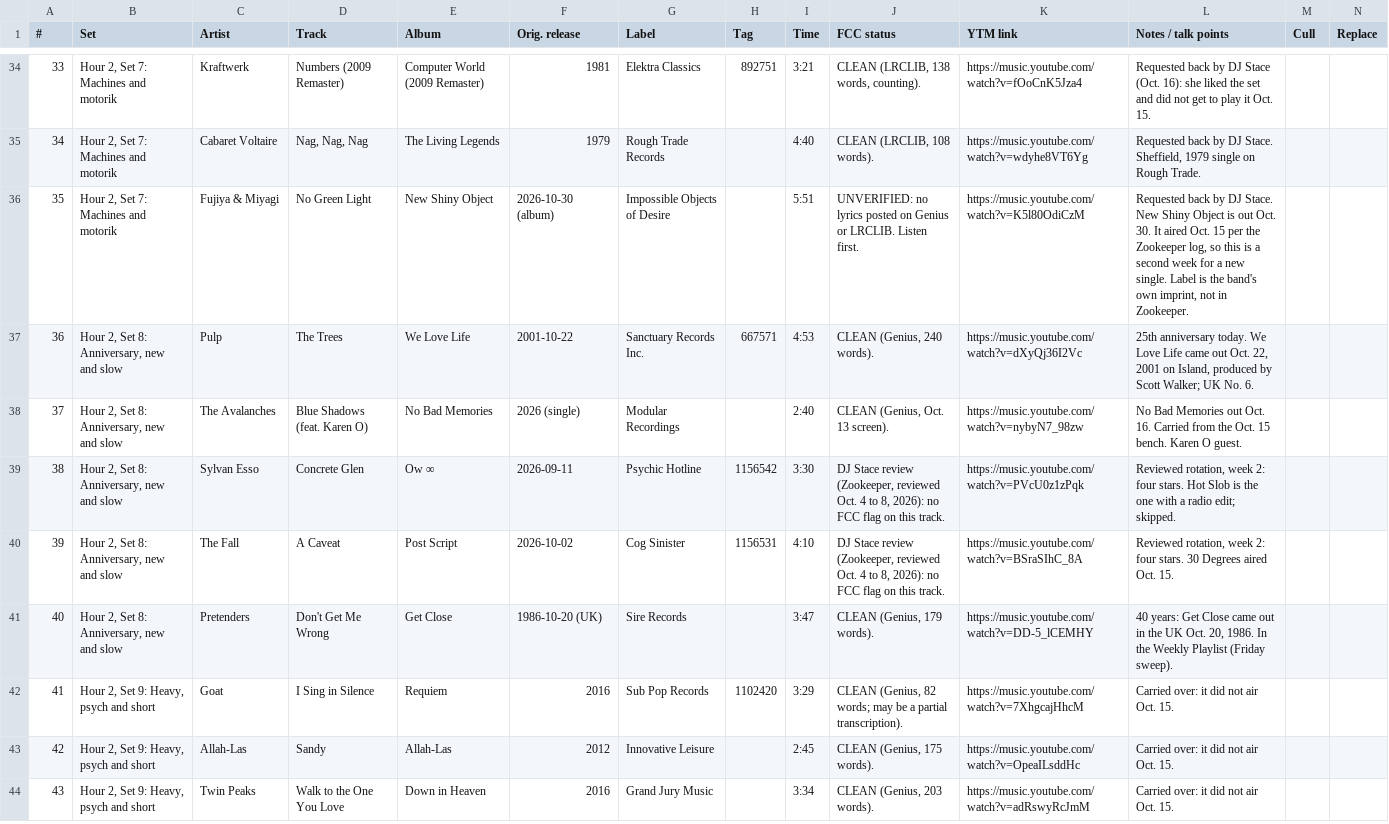
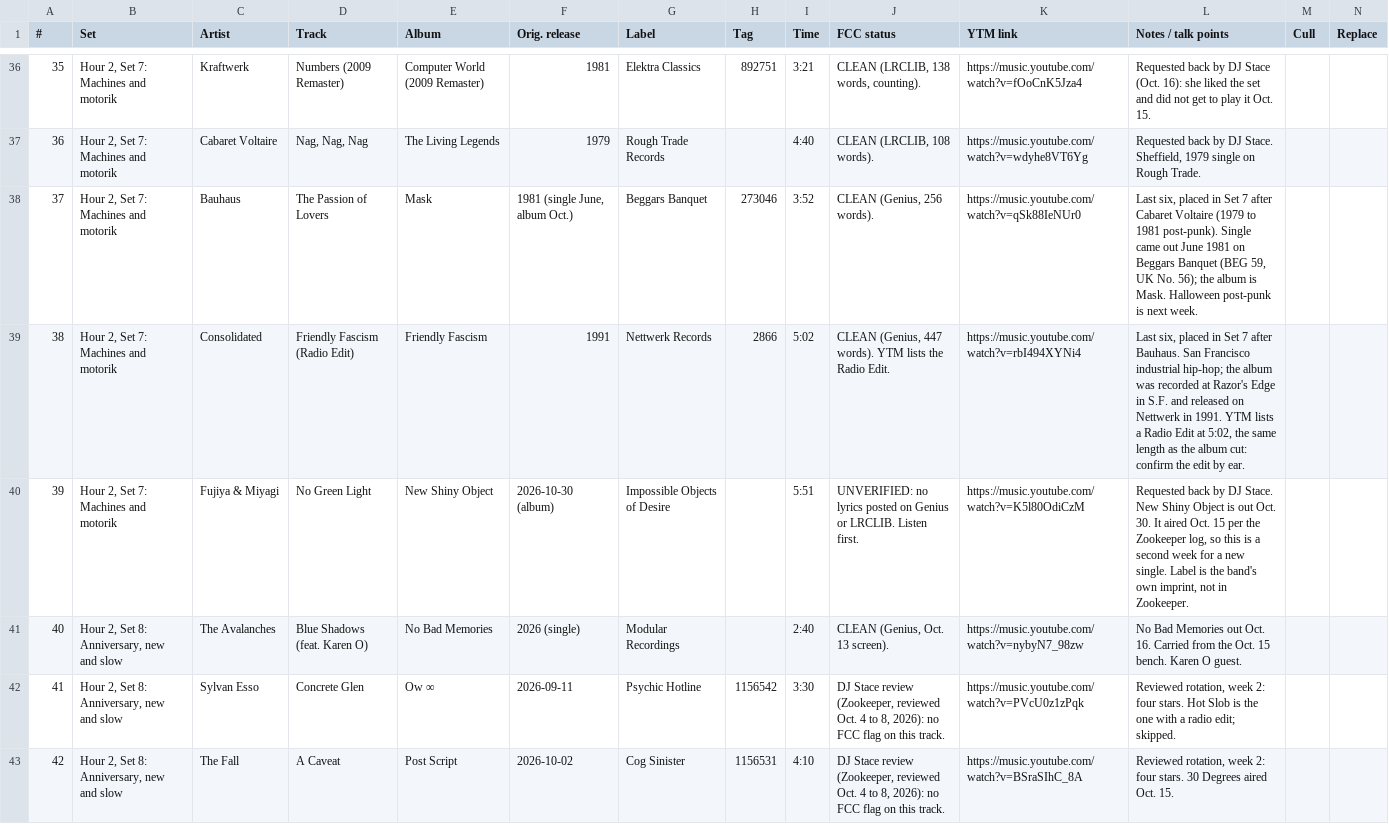
Before and after one commit to mapninja/KZSU-Library-Show, a CSV file: outputs/recon/2026-10-22/notes_sheet_2026-10-22.csv, drawn as a sheet; only a part is shown, gaps mark what is left out; the shorter side is filled out with more unchanged rows; removed rows and columns are numbered as before the commit, all else as after; the diff covers the shown part only; the diff names each change by its address in the sheet, - before the commit and + after, or states it on an @@ line.

Commit message:
Oct. 22 Air Order update: 4 cuts logged, 3 inline adds, last six placed in sets 1, 7, 8, 9; 55-track final script, notes sheet, Zookeeper CSV

```diff
--- a/outputs/recon/2026-10-22/notes_sheet_2026-10-22.csv
+++ b/outputs/recon/2026-10-22/notes_sheet_2026-10-22.csv
@@ column A (#) renumbered from row 6 down @@
+row 38: 37 | Hour 2, Set 7: Machines and motorik | Bauhaus | The Passion of Lovers | Mask | 1981 (single June, album Oct.) | Beggars Banquet | 273046 | 3:52 | CLEAN (Genius, 256 words). | https://music.youtube.com/watch?v=qSk88IeNUr0 | Last six, placed in Set 7 after Cabaret Voltaire (1979 to 1981 post-punk). Single came out June 1981 on Beggars Banquet (BEG 59, UK No. 56); the album is Mask. Halloween post-punk is next week.
+row 39: 38 | Hour 2, Set 7: Machines and motorik | Consolidated | Friendly Fascism (Radio Edit) | Friendly Fascism | 1991 | Nettwerk Records | 2866 | 5:02 | CLEAN (Genius, 447 words). YTM lists the Radio Edit. | https://music.youtube.com/watch?v=rbI494XYNi4 | Last six, placed in Set 7 after Bauhaus. San Francisco industrial hip-hop; the album was recorded at Razor's Edge in S.F. and released on Nettwerk in 1991. YTM lists a Radio Edit at 5:02, the same length as the album cut: confirm the edit by ear.
-row 37: 36 | Hour 2, Set 8: Anniversary, new and slow | Pulp | The Trees | We Love Life | 2001-10-22 | Sanctuary Records Inc. | 667571 | 4:53 | CLEAN (Genius, 240 words). | https://music.youtube.com/watch?v=dXyQj36I2Vc | 25th anniversary today. We Love Life came out Oct. 22, 2001 on Island, produced by Scott Walker; UK No. 6.
```
Also changed, not shown: 7 added rows, 3 removed rows, 2 moved rows and 7 edited cells elsewhere in this file, outputs/recon/2026-10-22/library_show_playlist_2026-10-22.csv, 12 other files.
